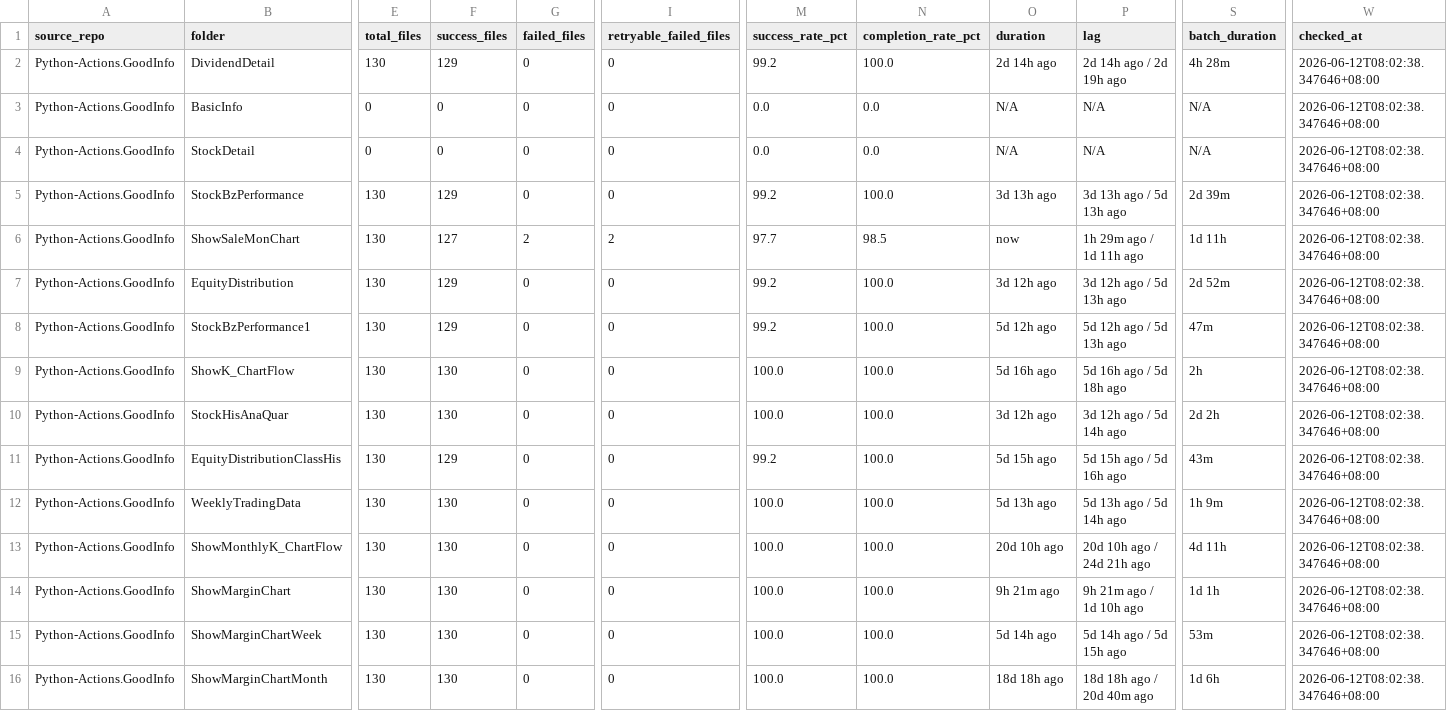
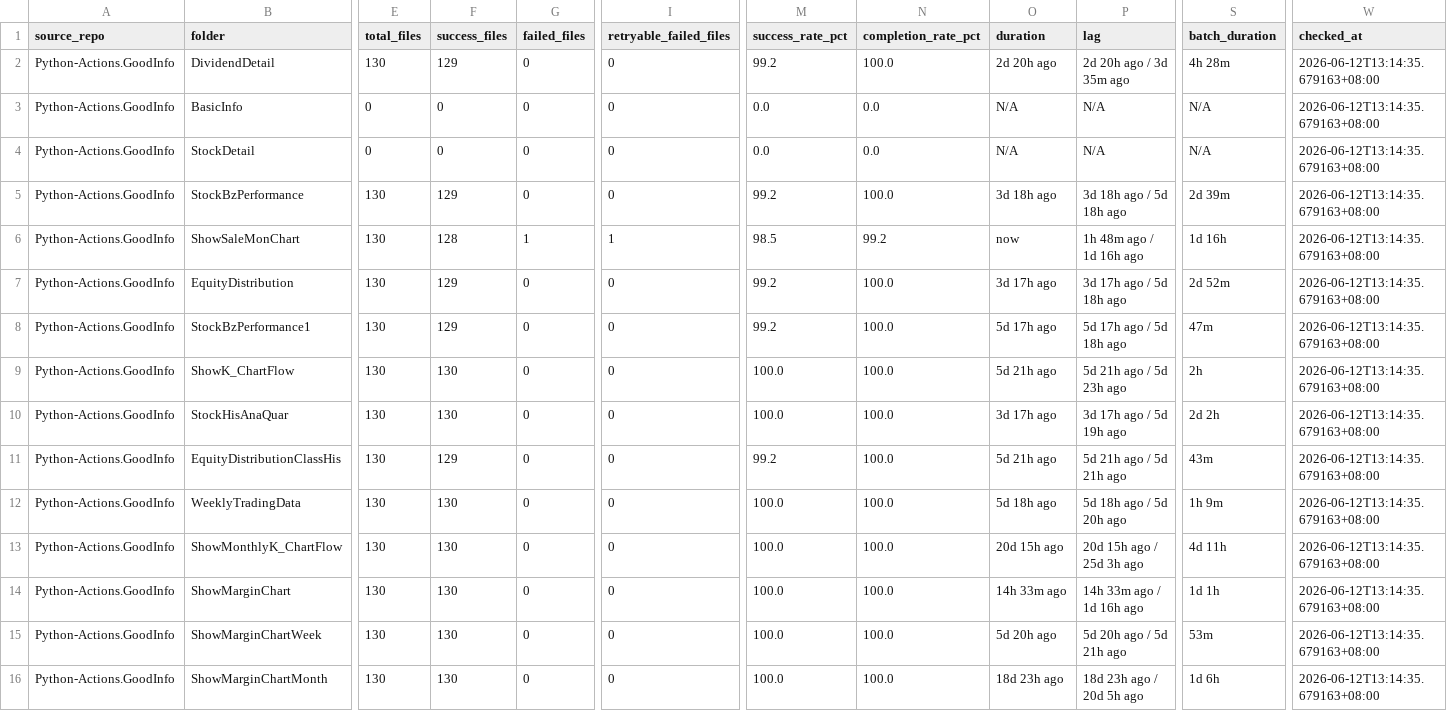
Before and after one commit to wenchiehlee-investment/Python-Actions.GoodInfo, a CSV file: data/upstream/goodinfo_download_health.csv, drawn as a sheet; only a part is shown, gaps mark what is left out; the diff covers the shown part only; the diff names each change by its address in the sheet, - before the commit and + after, or states it on an @@ line.

Commit message:
🔄 synced file(s) with wenchiehlee-investment/Python-Actions.GoodInfo

```diff
--- a/data/upstream/goodinfo_download_health.csv
+++ b/data/upstream/goodinfo_download_health.csv
-O2 (duration): 2d 14h ago
+O2 (duration): 2d 20h ago
-P2 (lag): 2d 14h ago / 2d 19h ago
+P2 (lag): 2d 20h ago / 3d 35m ago
-W2:W16 (checked_at): 2026-06-12T08:02:38.347646+08:00
+W2:W16 (checked_at): 2026-06-12T13:14:35.679163+08:00
-O5 (duration): 3d 13h ago
+O5 (duration): 3d 18h ago
-P5 (lag): 3d 13h ago / 5d 13h ago
+P5 (lag): 3d 18h ago / 5d 18h ago
-F6 (success_files): 127
+F6 (success_files): 128
-G6 (failed_files): 2
+G6 (failed_files): 1
-I6 (retryable_failed_files): 2
+I6 (retryable_failed_files): 1
-M6 (success_rate_pct): 97.7
+M6 (success_rate_pct): 98.5
-N6 (completion_rate_pct): 98.5
+N6 (completion_rate_pct): 99.2
-P6 (lag): 1h 29m ago / 1d 11h ago
+P6 (lag): 1h 48m ago / 1d 16h ago
-S6 (batch_duration): 1d 11h
+S6 (batch_duration): 1d 16h
-O7 (duration): 3d 12h ago
+O7 (duration): 3d 17h ago
-P7 (lag): 3d 12h ago / 5d 13h ago
+P7 (lag): 3d 17h ago / 5d 18h ago
-O8 (duration): 5d 12h ago
+O8 (duration): 5d 17h ago
-P8 (lag): 5d 12h ago / 5d 13h ago
+P8 (lag): 5d 17h ago / 5d 18h ago
-O9 (duration): 5d 16h ago
+O9 (duration): 5d 21h ago
-P9 (lag): 5d 16h ago / 5d 18h ago
+P9 (lag): 5d 21h ago / 5d 23h ago
-O10 (duration): 3d 12h ago
+O10 (duration): 3d 17h ago
-P10 (lag): 3d 12h ago / 5d 14h ago
+P10 (lag): 3d 17h ago / 5d 19h ago
-O11 (duration): 5d 15h ago
+O11 (duration): 5d 21h ago
-P11 (lag): 5d 15h ago / 5d 16h ago
+P11 (lag): 5d 21h ago / 5d 21h ago
-O12 (duration): 5d 13h ago
+O12 (duration): 5d 18h ago
-P12 (lag): 5d 13h ago / 5d 14h ago
+P12 (lag): 5d 18h ago / 5d 20h ago
-O13 (duration): 20d 10h ago
+O13 (duration): 20d 15h ago
-P13 (lag): 20d 10h ago / 24d 21h ago
+P13 (lag): 20d 15h ago / 25d 3h ago
-O14 (duration): 9h 21m ago
+O14 (duration): 14h 33m ago
-P14 (lag): 9h 21m ago / 1d 10h ago
+P14 (lag): 14h 33m ago / 1d 16h ago
-O15 (duration): 5d 14h ago
+O15 (duration): 5d 20h ago
-P15 (lag): 5d 14h ago / 5d 15h ago
+P15 (lag): 5d 20h ago / 5d 21h ago
-O16 (duration): 18d 18h ago
+O16 (duration): 18d 23h ago
-P16 (lag): 18d 18h ago / 20d 40m ago
+P16 (lag): 18d 23h ago / 20d 5h ago
```
Also changed, not shown: 9 edited cells elsewhere in this file.
